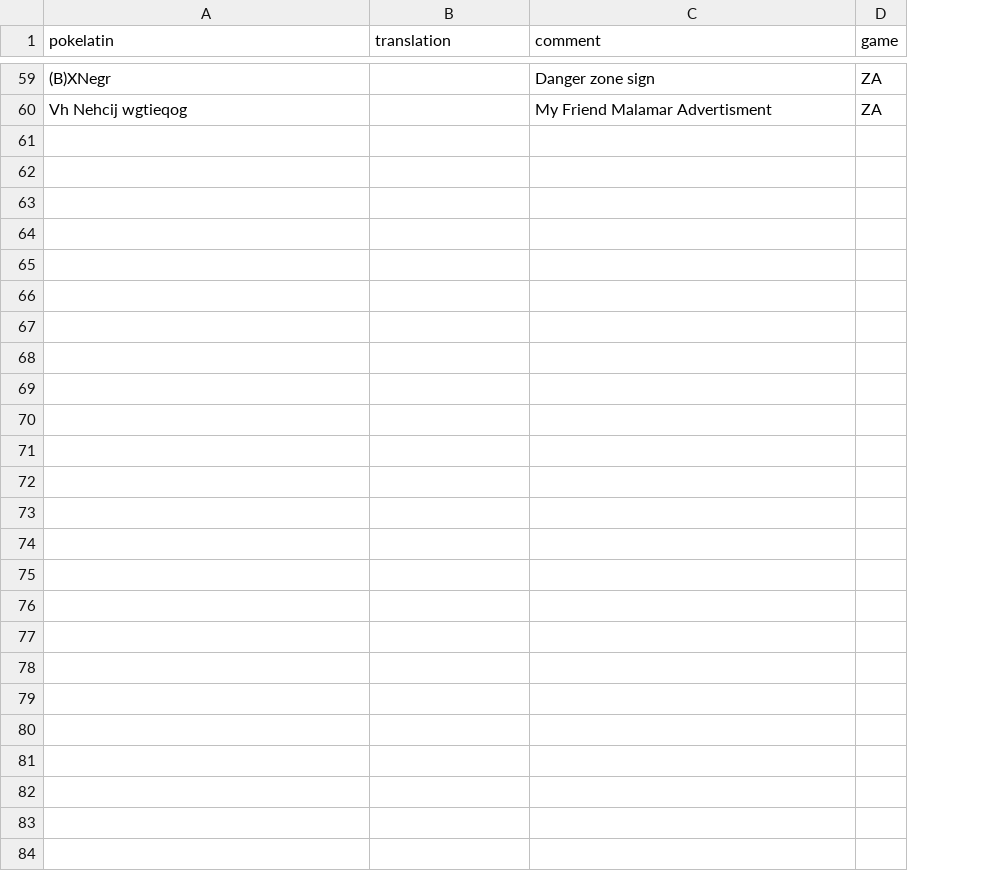
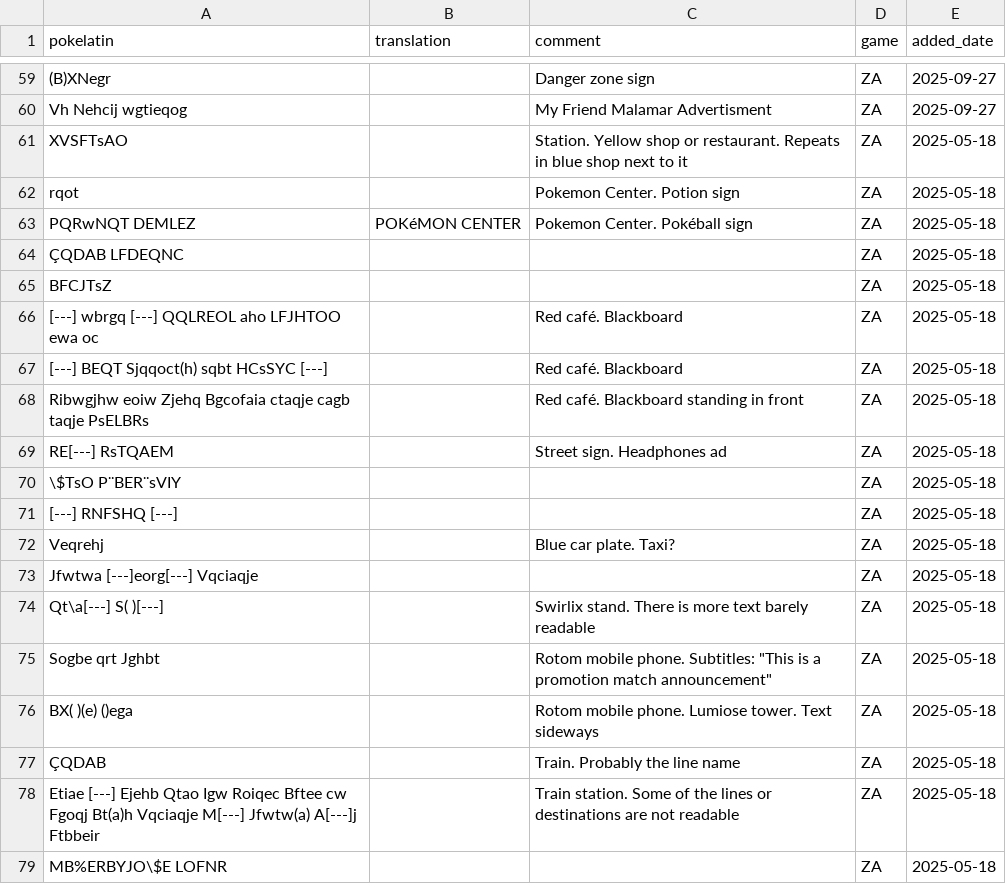
Before and after one commit to gonmarfer2/pokelatin-zettelkasten, a CSV file: data/kalosian-wordlist.csv, drawn as a sheet; only a part is shown, gaps mark what is left out; the diff covers the shown part only; the diff names each change by its address in the sheet, - before the commit and + after, or states it on an @@ line.

```diff
--- a/data/kalosian-wordlist.csv
+++ b/data/kalosian-wordlist.csv
+column E (added_date), rows 59-60: 2025-09-27 | 2025-09-27
+row 61: XVSFTsAO |  | Station. Yellow shop or restaurant. Repeats in blue shop next to it | ZA | 2025-05-18
+row 62: rqot |  | Pokemon Center. Potion sign | ZA | 2025-05-18
+row 63: PQRwNQT DEMLEZ | POKéMON CENTER | Pokemon Center. Pokéball sign | ZA | 2025-05-18
+row 64: ÇQDAB LFDEQNC |  |  | ZA | 2025-05-18
+row 65: BFCJTsZ |  |  | ZA | 2025-05-18
+row 66: [---] wbrgq [---] QQLREOL aho LFJHTOO ewa oc |  | Red café. Blackboard | ZA | 2025-05-18
+row 67: [---] BEQT Sjqqoct(h) sqbt HCsSYC [---] |  | Red café. Blackboard | ZA | 2025-05-18
+row 68: Ribwgjhw eoiw Zjehq Bgcofaia ctaqje cagb taqje PsELBRs |  | Red café. Blackboard standing in front | ZA | 2025-05-18
+row 69: RE[---] RsTQAEM |  | Street sign. Headphones ad | ZA | 2025-05-18
+row 70: \$TsO P¨BER¨sVIY |  |  | ZA | 2025-05-18
+row 71: [---] RNFSHQ [---] |  |  | ZA | 2025-05-18
+row 72: Veqrehj |  | Blue car plate. Taxi? | ZA | 2025-05-18
+row 73: Jfwtwa [---]eorg[---] Vqciaqje |  |  | ZA | 2025-05-18
+row 74: Qt\a[---] S( )[---] |  | Swirlix stand. There is more text barely readable | ZA | 2025-05-18
+row 75: Sogbe qrt Jghbt |  | Rotom mobile phone. Subtitles: "This is a promotion match announcement" | ZA | 2025-05-18
+row 76: BX( )(e) ()ega |  | Rotom mobile phone. Lumiose tower. Text sideways | ZA | 2025-05-18
+row 77: ÇQDAB |  | Train. Probably the line name | ZA | 2025-05-18
+row 78: Etiae [---] Ejehb Qtao Igw Roiqec Bftee cw Fgoqj Bt(a)h Vqciaqje M[---] Jfwtw(a) A[---]j Ftbbeir |  | Train station. Some of the lines or destinations are not readable | ZA | 2025-05-18
+row 79: MB%ERBYJO\$E LOFNR |  |  | ZA | 2025-05-18
```
Also changed, not shown: 19 added rows elsewhere in this file, 2 other files.
